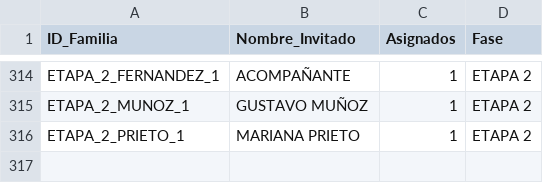
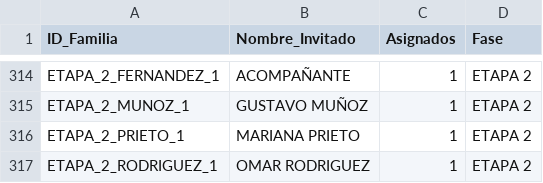
Before and after one commit to laizaydavidboda/invitacion-boda-flask, a CSV file: lista_maestra_flexible.csv, drawn as a sheet; only a part is shown, gaps mark what is left out; the diff names each change by its address in the sheet, - before the commit and + after, or states it on an @@ line.

Commit message:
Update lista_maestra_flexible.csv

```diff
--- a/lista_maestra_flexible.csv
+++ b/lista_maestra_flexible.csv
+row 317: ETAPA_2_RODRIGUEZ_1 | OMAR RODRIGUEZ | 1 | ETAPA 2
```
